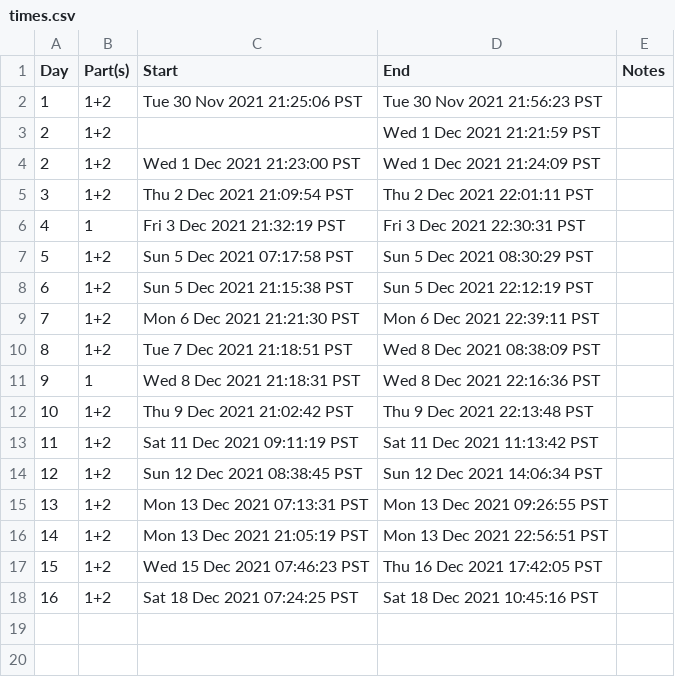
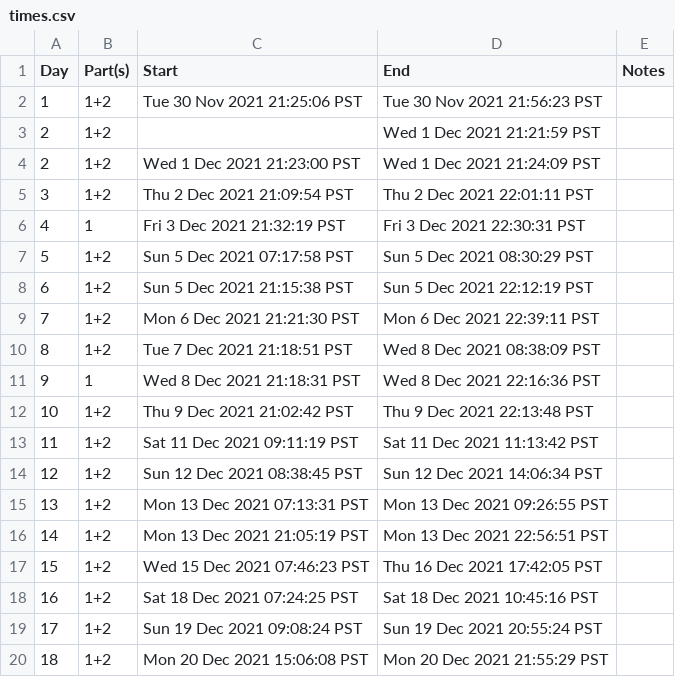
Before and after one commit to bryanluu/AdventOfCode2021, a CSV file: times.csv, drawn as a sheet.

Commit message:
:smiley: Added solution for Day 17, Parts 1+2 and updated times.csv
With inspiration from Reddit, and solving using recurrence relations!

```diff
--- a/times.csv
+++ b/times.csv
@@ -18 +18,3 @@ Day,Part(s),Start,End,Notes
 16,1+2,Sat 18 Dec 2021 07:24:25 PST,Sat 18 Dec 2021 10:45:16 PST,
+17,1+2,Sun 19 Dec 2021 09:08:24 PST,Sun 19 Dec 2021 20:55:24 PST,
+18,1+2,Mon 20 Dec 2021 15:06:08 PST,Mon 20 Dec 2021 21:55:29 PST,
```
Also changed, not shown: 12 other files.
